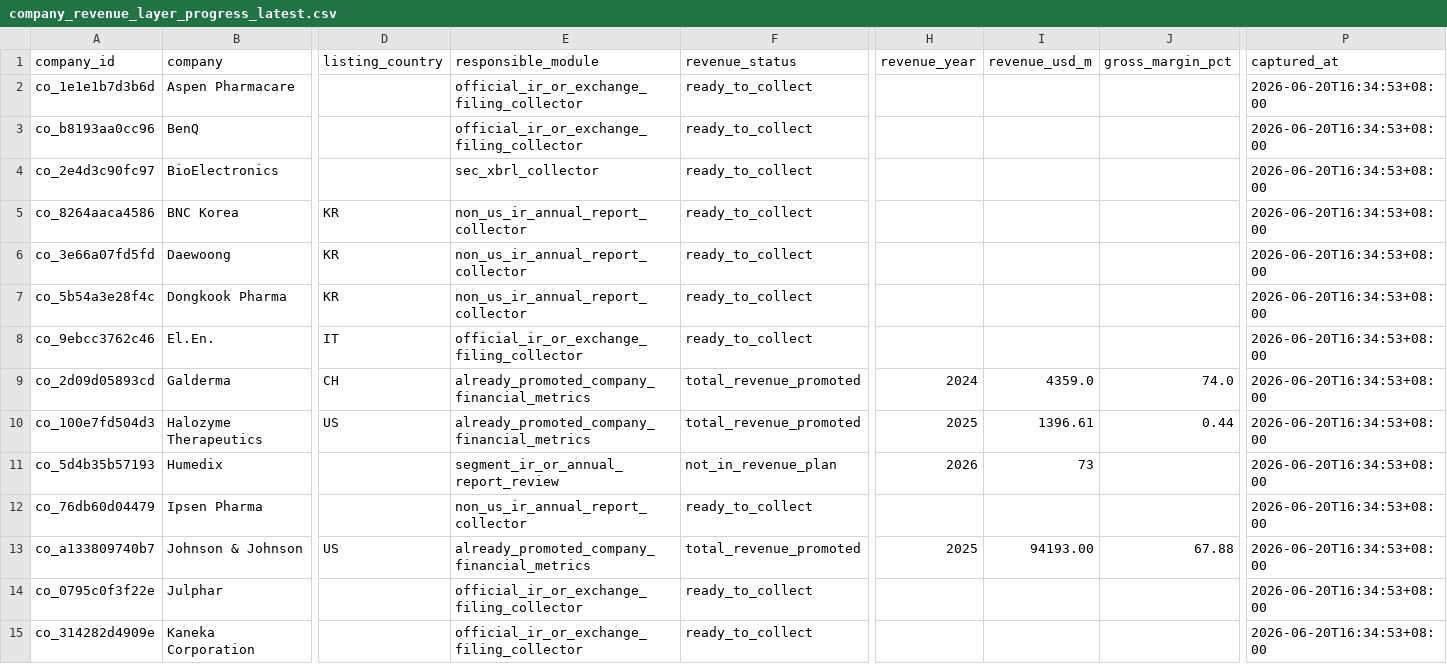
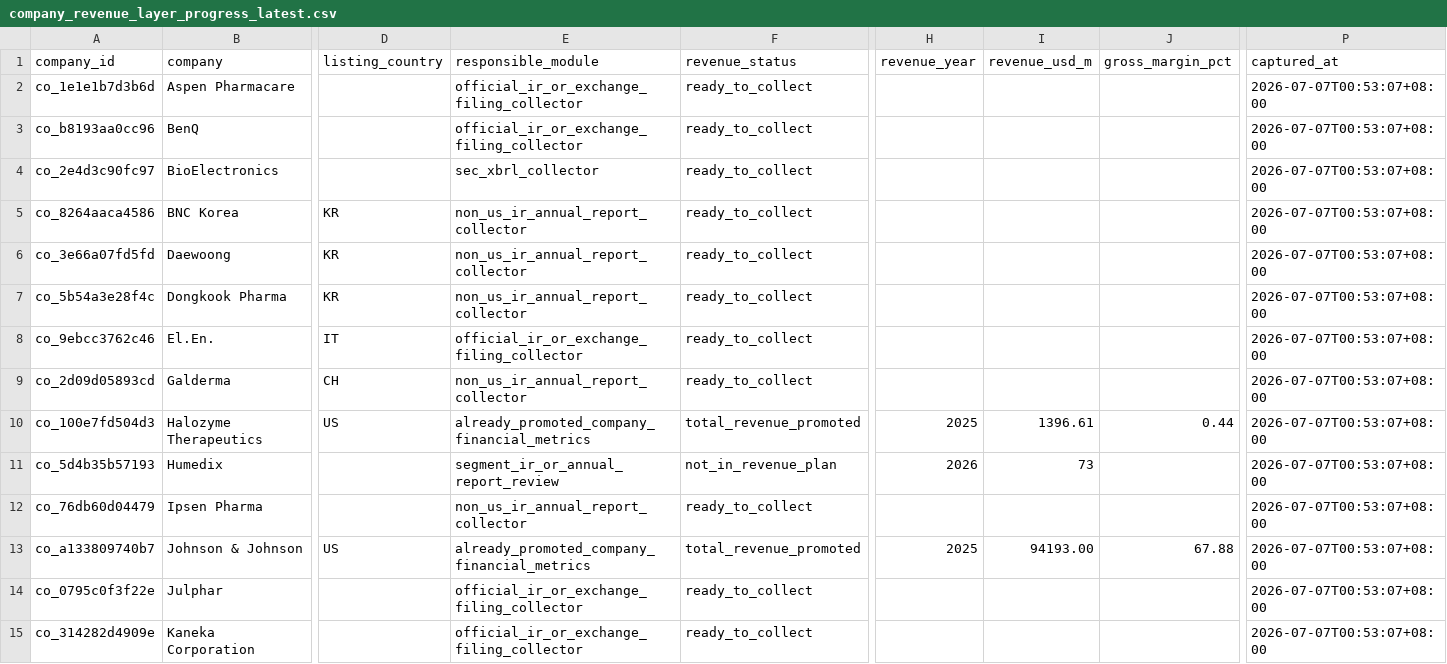
Before and after one commit to Yiseut/GlobalAR, a CSV file: data/audits/company_revenue_layer_progress_latest.csv, drawn as a sheet; only a part is shown, gaps mark what is left out; the diff covers the shown part only; the diff names each change by its address in the sheet, - before the commit and + after, or states it on an @@ line.

```diff
--- a/data/audits/company_revenue_layer_progress_latest.csv
+++ b/data/audits/company_revenue_layer_progress_latest.csv
-P2:P15 (captured_at): 2026-06-20T16:34:53+08:00
+P2:P15 (captured_at): 2026-07-07T00:53:07+08:00
-E9 (responsible_module): already_promoted_company_financial_metrics
+E9 (responsible_module): non_us_ir_annual_report_collector
-F9 (revenue_status): total_revenue_promoted
+F9 (revenue_status): ready_to_collect
-H9 (revenue_year): 2024
+H9 (revenue_year): (empty)
-I9 (revenue_usd_m): 4359.0
+I9 (revenue_usd_m): (empty)
-J9 (gross_margin_pct): 74.0
+J9 (gross_margin_pct): (empty)
```
Also changed, not shown: 3 added rows, 3 removed rows and 82 edited cells elsewhere in this file, data/audits/commercial_next_step_completion_latest.csv, data/audits/company_financial_promote_latest.csv, 10 other files.
